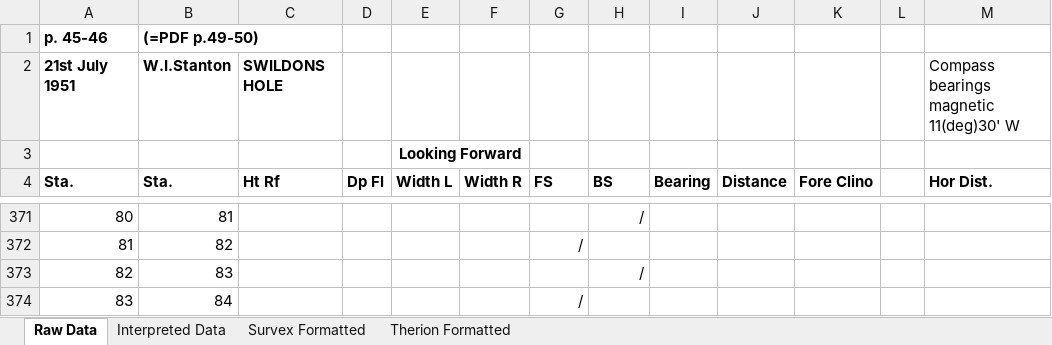
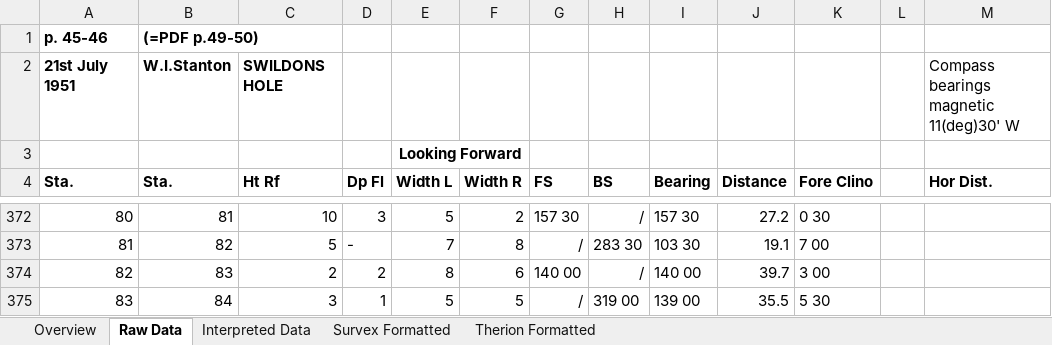
Before and after one commit to AndrewAkinson/caves-mendip-swildons, an Excel workbook: WISLogbookTranscription/WStantonSurveyBook1.xlsx, sheet Raw Data, drawn as a sheet; only a part is shown, gaps mark what is left out; values as stored, in another font and other column widths than the file's, no borders; addresses are those after the commit; the diff covers the shown part only; the diff names each change by its address in the sheet, - before the commit and + after, or states it on an @@ line.

Commit message:
Added an overview page explaining how the spreadsheet works. Plus a bit more data entry since the last check-in.
SVN-Revision: r15
SVN-URL: https://www.cave-registry.org.uk/svn/WookeyCatchment/Swildons

```diff
--- a/WISLogbookTranscription/WStantonSurveyBook1.xlsx (sheet Raw Data)
+++ b/WISLogbookTranscription/WStantonSurveyBook1.xlsx (sheet Raw Data)
+sheet tab: Overview
-C372 (Ht Rf): (empty)
+C372 (Ht Rf): 10
-D372 (Dp Fl): (empty)
+D372 (Dp Fl): 3
-E372 (Width L): (empty)
+E372 (Width L): 5
-F372 (Width R): (empty)
+F372 (Width R): 2
-G372 (FS): (empty)
+G372 (FS): 157 30
-I372 (Bearing): (empty)
+I372 (Bearing): 157 30
-J372 (Distance): (empty)
+J372 (Distance): 27.2
-K372 (Fore Clino): (empty)
+K372 (Fore Clino): 0 30
-C373 (Ht Rf): (empty)
+C373 (Ht Rf): 5
-D373 (Dp Fl): (empty)
+D373 (Dp Fl): -
-E373 (Width L): (empty)
+E373 (Width L): 7
-F373 (Width R): (empty)
+F373 (Width R): 8
-H373 (BS): (empty)
+H373 (BS): 283 30
-I373 (Bearing): (empty)
+I373 (Bearing): 103 30
-J373 (Distance): (empty)
+J373 (Distance): 19.1
-K373 (Fore Clino): (empty)
+K373 (Fore Clino): 7 00
-C374 (Ht Rf): (empty)
+C374 (Ht Rf): 2
-D374 (Dp Fl): (empty)
+D374 (Dp Fl): 2
-E374 (Width L): (empty)
+E374 (Width L): 8
-F374 (Width R): (empty)
+F374 (Width R): 6
-G374 (FS): (empty)
+G374 (FS): 140 00
-I374 (Bearing): (empty)
+I374 (Bearing): 140 00
-J374 (Distance): (empty)
+J374 (Distance): 39.7
-K374 (Fore Clino): (empty)
+K374 (Fore Clino): 3 00
-C375 (Ht Rf): (empty)
+C375 (Ht Rf): 3
-D375 (Dp Fl): (empty)
+D375 (Dp Fl): 1
-E375 (Width L): (empty)
+E375 (Width L): 5
-F375 (Width R): (empty)
+F375 (Width R): 5
-H375 (BS): (empty)
+H375 (BS): 319 00
-I375 (Bearing): (empty)
+I375 (Bearing): 139 00
-J375 (Distance): (empty)
+J375 (Distance): 35.5
-K375 (Fore Clino): (empty)
+K375 (Fore Clino): 5 30
```
Also changed, not shown: 8 added rows and 83 edited cells elsewhere in this sheet, formulas that keep their value.
